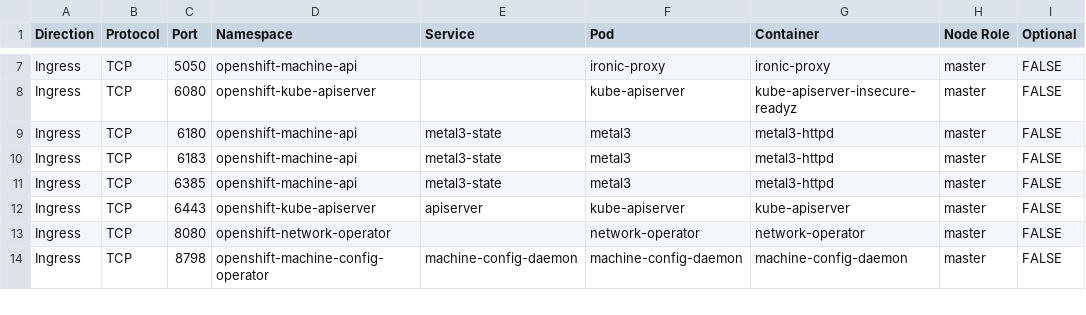
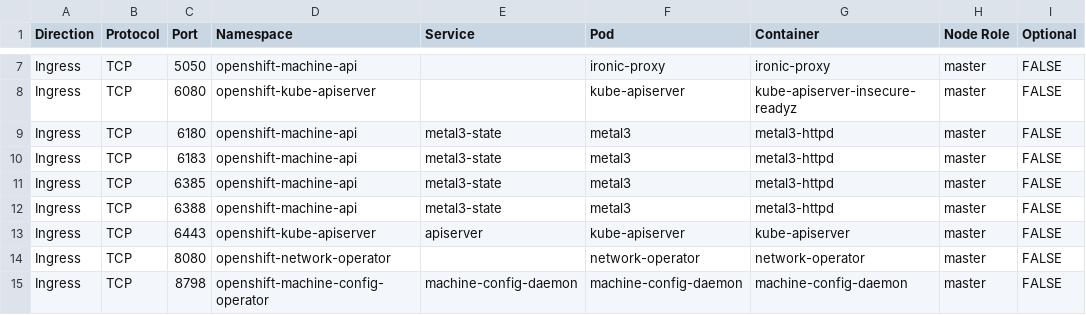
Before and after one commit to openshift-kni/commatrix, a CSV file: docs/stable/raw/bm.csv, drawn as a sheet; only a part is shown, gaps mark what is left out; the diff names each change by its address in the sheet, - before the commit and + after, or states it on an @@ line.

Commit message:
Add port 6388 to bm documented commatrix

```diff
--- a/docs/stable/raw/bm.csv
+++ b/docs/stable/raw/bm.csv
+row 12: Ingress | TCP | 6388 | openshift-machine-api | metal3-state | metal3 | metal3-httpd | master | FALSE
```
Also changed, not shown: docs/stable/unique/bm.csv.
